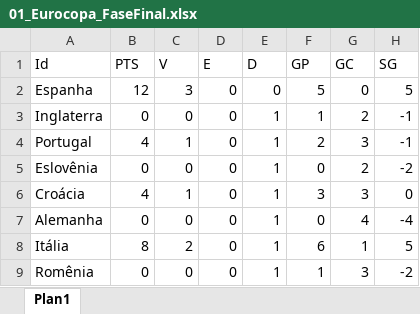
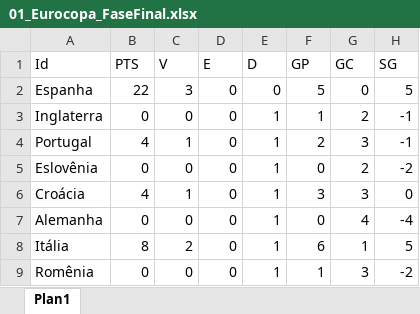
Before and after one commit to sgazevedo/MontaGrupos, an Excel workbook: Suites/Pontuacoes/UEFA/01_Eurocopa_FaseFinal.xlsx, sheet Plan1, drawn as a sheet; values as stored, in another font and other column widths than the file's, no borders; the diff names each change by its address in the sheet, - before the commit and + after, or states it on an @@ line.

```diff
--- a/Suites/Pontuacoes/UEFA/01_Eurocopa_FaseFinal.xlsx (sheet Plan1)
+++ b/Suites/Pontuacoes/UEFA/01_Eurocopa_FaseFinal.xlsx (sheet Plan1)
-B2 (PTS): 12
+B2 (PTS): 22
```
Also changed, not shown: Suites/Pontuacoes/CAF/01_CopaAfricana_FaseEliminatorias.xlsx, Suites/Pontuacoes/CAF/01_CopaAfricana_FaseFinal.xlsx, 35 other files.
